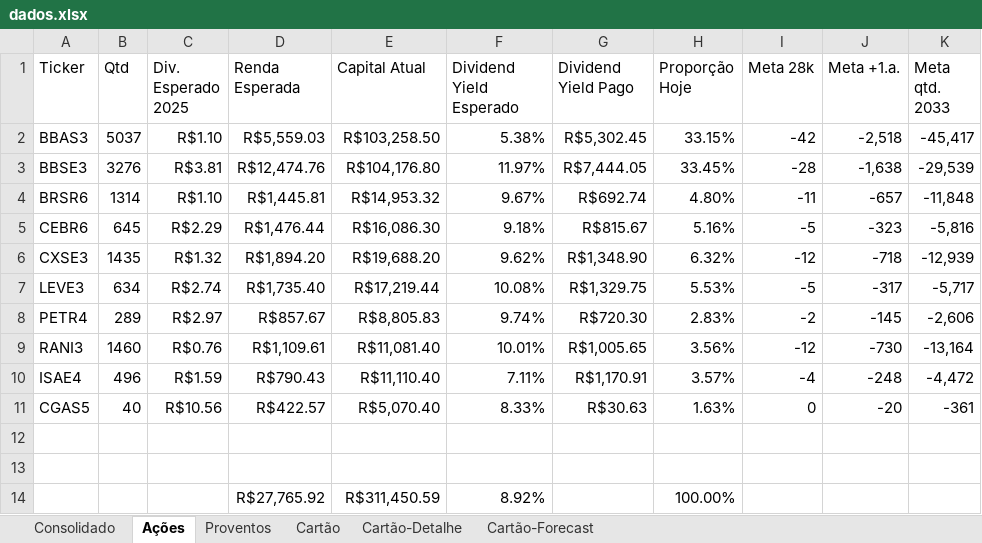
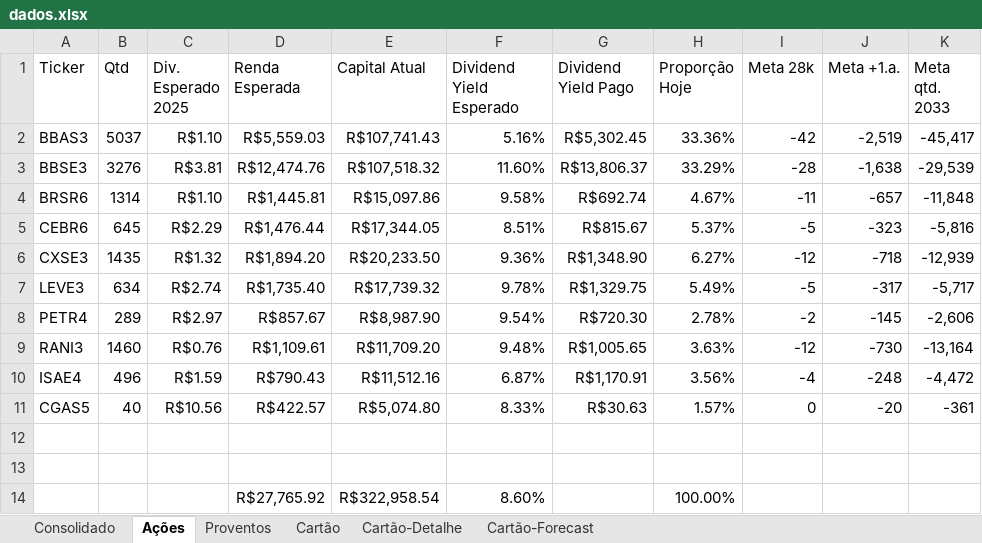
Before and after one commit to fabricioasv/gestao-financeira, an Excel workbook: uploads/dados.xlsx, sheet Ações, drawn as a sheet; values as stored, in another font and other column widths than the file's, no borders; charts and pictures not drawn; the diff names each change by its address in the sheet, - before the commit and + after, or states it on an @@ line.

```diff
--- a/uploads/dados.xlsx (sheet Ações)
+++ b/uploads/dados.xlsx (sheet Ações)
-E2 (Capital Atual): R$103,258.50
+E2 (Capital Atual): R$107,741.43
-F2 (Dividend Yield Esperado): 5.38%
+F2 (Dividend Yield Esperado): 5.16%
-H2 (Proporção Hoje): 33.15%
+H2 (Proporção Hoje): 33.36%
-J2 (Meta +1.a.): -2,518
+J2 (Meta +1.a.): -2,519
-E3 (Capital Atual): R$104,176.80
+E3 (Capital Atual): R$107,518.32
-F3 (Dividend Yield Esperado): 11.97%
+F3 (Dividend Yield Esperado): 11.60%
-G3 (Dividend Yield Pago): R$7,444.05
+G3 (Dividend Yield Pago): R$13,806.37
-H3 (Proporção Hoje): 33.45%
+H3 (Proporção Hoje): 33.29%
-E4 (Capital Atual): R$14,953.32
+E4 (Capital Atual): R$15,097.86
-F4 (Dividend Yield Esperado): 9.67%
+F4 (Dividend Yield Esperado): 9.58%
-H4 (Proporção Hoje): 4.80%
+H4 (Proporção Hoje): 4.67%
-E5 (Capital Atual): R$16,086.30
+E5 (Capital Atual): R$17,344.05
-F5 (Dividend Yield Esperado): 9.18%
+F5 (Dividend Yield Esperado): 8.51%
-H5 (Proporção Hoje): 5.16%
+H5 (Proporção Hoje): 5.37%
-E6 (Capital Atual): R$19,688.20
+E6 (Capital Atual): R$20,233.50
-F6 (Dividend Yield Esperado): 9.62%
+F6 (Dividend Yield Esperado): 9.36%
-H6 (Proporção Hoje): 6.32%
+H6 (Proporção Hoje): 6.27%
-E7 (Capital Atual): R$17,219.44
+E7 (Capital Atual): R$17,739.32
-F7 (Dividend Yield Esperado): 10.08%
+F7 (Dividend Yield Esperado): 9.78%
-H7 (Proporção Hoje): 5.53%
+H7 (Proporção Hoje): 5.49%
-E8 (Capital Atual): R$8,805.83
+E8 (Capital Atual): R$8,987.90
-F8 (Dividend Yield Esperado): 9.74%
+F8 (Dividend Yield Esperado): 9.54%
-H8 (Proporção Hoje): 2.83%
+H8 (Proporção Hoje): 2.78%
-E9 (Capital Atual): R$11,081.40
+E9 (Capital Atual): R$11,709.20
-F9 (Dividend Yield Esperado): 10.01%
+F9 (Dividend Yield Esperado): 9.48%
-H9 (Proporção Hoje): 3.56%
+H9 (Proporção Hoje): 3.63%
-E10 (Capital Atual): R$11,110.40
+E10 (Capital Atual): R$11,512.16
-F10 (Dividend Yield Esperado): 7.11%
+F10 (Dividend Yield Esperado): 6.87%
-H10 (Proporção Hoje): 3.57%
+H10 (Proporção Hoje): 3.56%
-E11 (Capital Atual): R$5,070.40
+E11 (Capital Atual): R$5,074.80
-H11 (Proporção Hoje): 1.63%
+H11 (Proporção Hoje): 1.57%
-E14 (Capital Atual): R$311,450.59
+E14 (Capital Atual): R$322,958.54
-F14 (Dividend Yield Esperado): 8.92%
+F14 (Dividend Yield Esperado): 8.60%
```
Also changed, not shown: sheet Consolidado, sheet Proventos, formulas that keep their value, charts or pictures, 2 other files.
